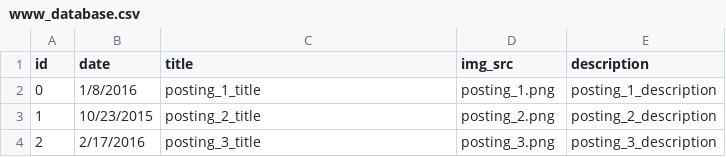
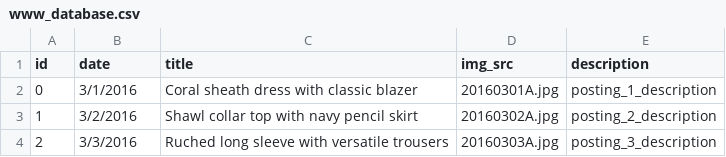
Before and after one commit to cqw1/Eight2Five, a CSV file: www_database.csv, drawn as a sheet.

Commit message:
adding first www postings

```diff
--- a/www_database.csv
+++ b/www_database.csv
@@ -1,4 +1,4 @@
 id,date,title,img_src,description
-0,1/8/2016,posting_1_title,posting_1.png,posting_1_description
-1,10/23/2015,posting_2_title,posting_2.png,posting_2_description
-2,2/17/2016,posting_3_title,posting_3.png,posting_3_description
+0,3/1/2016,Coral sheath dress with classic blazer,20160301A.jpg,posting_1_description
+1,3/2/2016,Shawl collar top with navy pencil skirt,20160302A.jpg,posting_2_description
+2,3/3/2016,Ruched long sleeve with versatile trousers,20160303A.jpg,posting_3_description
```
Also changed, not shown: categories.csv, 6 other files.
